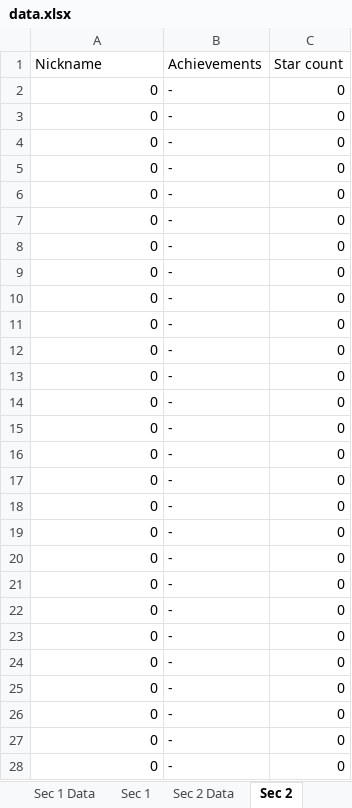
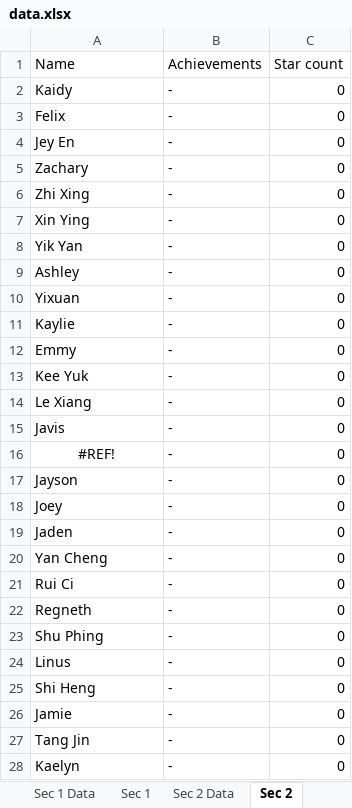
Before and after one commit to wenjunthenwj/wenjunthenwj.github.io, an Excel workbook: docs/data.xlsx, sheet Sec 2, drawn as a sheet; only a part is shown; values as stored, in another font and other column widths than the file's, no borders; the diff covers the shown part only; the diff names each change by its address in the sheet, - before the commit and + after, or states it on an @@ line.

```diff
--- a/docs/data.xlsx (sheet Sec 2)
+++ b/docs/data.xlsx (sheet Sec 2)
-A1: Nickname
+A1: Name
-A2 (Name): 0
+A2 (Name): Kaidy
-A3 (Name): 0
+A3 (Name): Felix
-A4 (Name): 0
+A4 (Name): Jey En
-A5 (Name): 0
+A5 (Name): Zachary
-A6 (Name): 0
+A6 (Name): Zhi Xing
-A7 (Name): 0
+A7 (Name): Xin Ying
-A8 (Name): 0
+A8 (Name): Yik Yan
-A9 (Name): 0
+A9 (Name): Ashley
-A10 (Name): 0
+A10 (Name): Yixuan
-A11 (Name): 0
+A11 (Name): Kaylie
-A12 (Name): 0
+A12 (Name): Emmy
-A13 (Name): 0
+A13 (Name): Kee Yuk
-A14 (Name): 0
+A14 (Name): Le Xiang
-A15 (Name): 0
+A15 (Name): Javis
-A16 (Name): 0
+A16 (Name): #REF!
-A16 alignment: right
+A16 alignment: center
-A17 (Name): 0
+A17 (Name): Jayson
-A18 (Name): 0
+A18 (Name): Joey
-A19 (Name): 0
+A19 (Name): Jaden
-A20 (Name): 0
+A20 (Name): Yan Cheng
-A21 (Name): 0
+A21 (Name): Rui Ci
-A22 (Name): 0
+A22 (Name): Regneth
-A23 (Name): 0
+A23 (Name): Shu Phing
-A24 (Name): 0
+A24 (Name): Linus
-A25 (Name): 0
+A25 (Name): Shi Heng
-A26 (Name): 0
+A26 (Name): Jamie
-A27 (Name): 0
+A27 (Name): Tang Jin
-A28 (Name): 0
+A28 (Name): Kaelyn
```
Also changed, not shown: 6 edited cells elsewhere in this sheet, sheet Sec 1, sheet Sec 1 Data, sheet Sec 2 Data.
